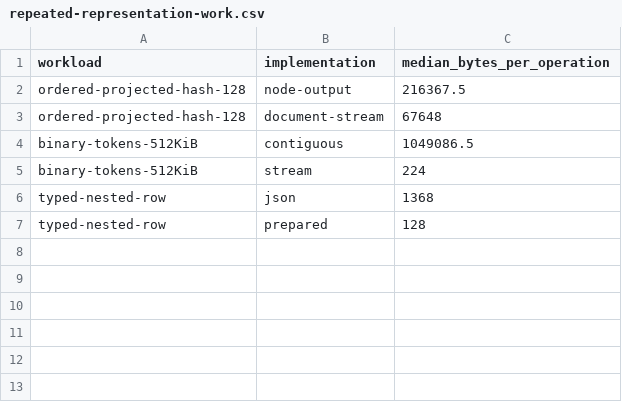
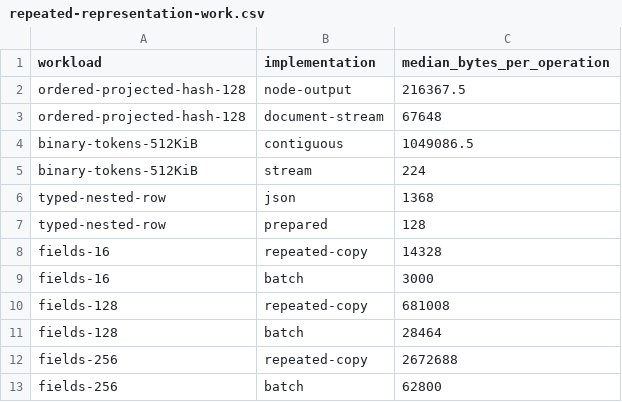
Before and after one commit to cohesivesystems/cohesive, a CSV file: docs/performance/repeated-representation-work.csv, drawn as a sheet.

Commit message:
perf(postgres): share typed execution and assemble query rows once
Summary:
- Route native rows through the shared sequential Npgsql executor with typed parameters.
- Bind overflow limits and prepare presence-column indices once.
- Add one-pass Core field assignment with sequential overwrite and removal semantics.

Architectural implications:
Postgres owns physical decoding; Core owns immutable observation assembly. No adapter-specific parallel value model is introduced.

Breaking changes:
Native byte budgets now include all retrieved scalars, including presence columns and suppressed join fields.

```diff
--- a/docs/performance/repeated-representation-work.csv
+++ b/docs/performance/repeated-representation-work.csv
@@ -7 +7,7 @@ typed-nested-row,json,1368
 typed-nested-row,prepared,128
+fields-16,repeated-copy,14328
+fields-16,batch,3000
+fields-128,repeated-copy,681008
+fields-128,batch,28464
+fields-256,repeated-copy,2672688
+fields-256,batch,62800
```
Also changed, not shown: 9 other files.
